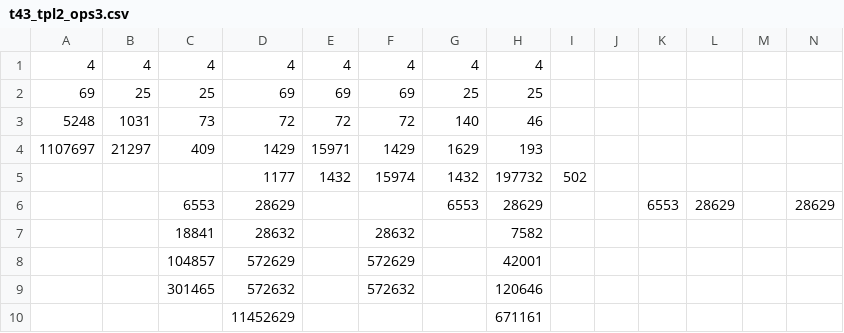
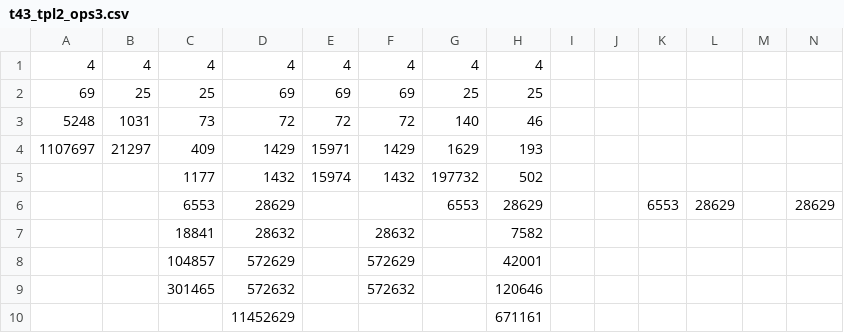
Before and after one commit to isaac-dunn/Part2_Project, a CSV file: data/t43/trans/t43_tpl2_ops3.csv, drawn as a sheet; only a part is shown; removed rows and columns are numbered as before the commit, all else as after; rows hold the shown columns only; the diff names each change by its address in the sheet, - before the commit and + after, or states it on an @@ line.

Commit message:
Correct data row

```diff
--- a/data/t43/trans/t43_tpl2_ops3.csv
+++ b/data/t43/trans/t43_tpl2_ops3.csv
-row 5:  |  |  | 1177 | 1432 | 15974 | 1432 | 197732 | 502
+row 5:  |  | 1177 | 1432 | 15974 | 1432 | 197732 | 502
```
